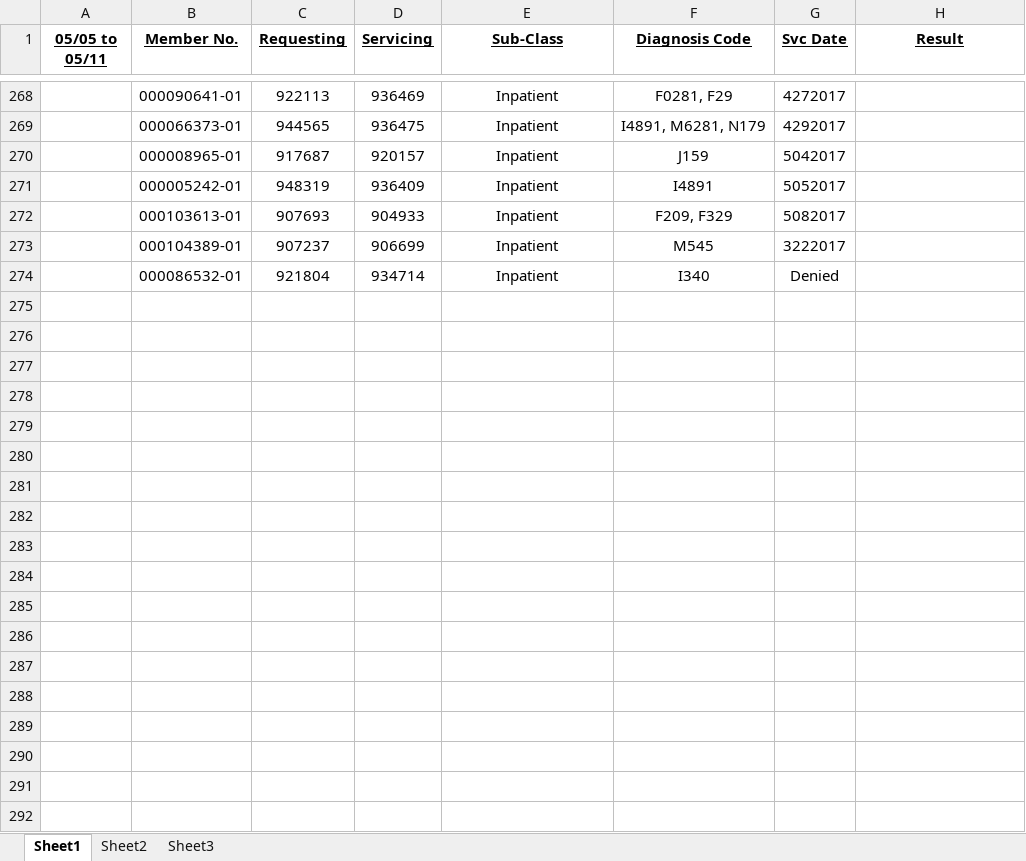
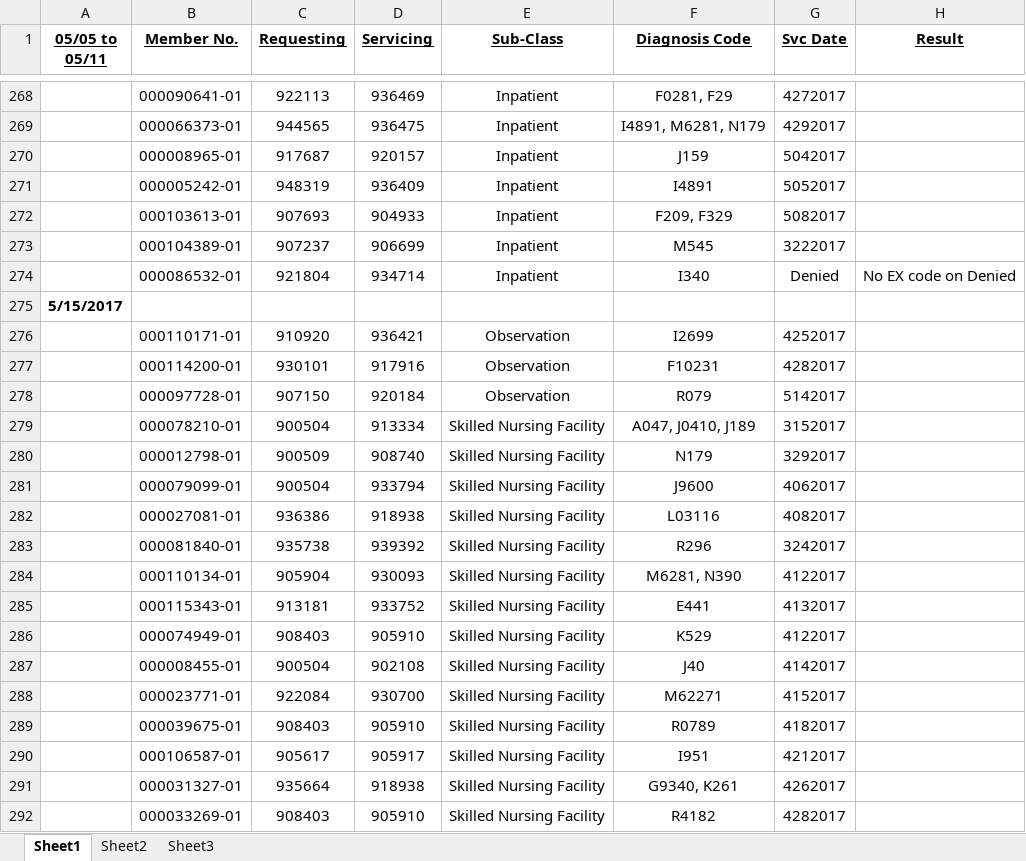
Before and after one commit to jay264/medibot-amisys, an Excel workbook: error_report/Error Report Inpatient.xlsx, sheet Sheet1, drawn as a sheet; only a part is shown, gaps mark what is left out; values as stored, in another font and other column widths than the file's, no borders; the diff covers the shown part only; the diff names each change by its address in the sheet, - before the commit and + after, or states it on an @@ line.

Commit message:
Finished Spreadsheet

```diff
--- a/error_report/Error Report Inpatient.xlsx (sheet Sheet1)
+++ b/error_report/Error Report Inpatient.xlsx (sheet Sheet1)
-H274 (Result): (empty)
+H274 (Result): No EX code on Denied
+row 275: 5/15/2017
+row 276:  | 000110171-01 | 910920 | 936421 | Observation | I2699 | 4252017
+row 277:  | 000114200-01 | 930101 | 917916 | Observation | F10231 | 4282017
+row 278:  | 000097728-01 | 907150 | 920184 | Observation | R079 | 5142017
+row 279:  | 000078210-01 | 900504 | 913334 | Skilled Nursing Facility | A047, J0410, J189 | 3152017
+row 280:  | 000012798-01 | 900509 | 908740 | Skilled Nursing Facility | N179 | 3292017
+row 281:  | 000079099-01 | 900504 | 933794 | Skilled Nursing Facility | J9600 | 4062017
+row 282:  | 000027081-01 | 936386 | 918938 | Skilled Nursing Facility | L03116 | 4082017
+row 283:  | 000081840-01 | 935738 | 939392 | Skilled Nursing Facility | R296 | 3242017
+row 284:  | 000110134-01 | 905904 | 930093 | Skilled Nursing Facility | M6281, N390 | 4122017
+row 285:  | 000115343-01 | 913181 | 933752 | Skilled Nursing Facility | E441 | 4132017
+row 286:  | 000074949-01 | 908403 | 905910 | Skilled Nursing Facility | K529 | 4122017
+row 287:  | 000008455-01 | 900504 | 902108 | Skilled Nursing Facility | J40 | 4142017
+row 288:  | 000023771-01 | 922084 | 930700 | Skilled Nursing Facility | M62271 | 4152017
+row 289:  | 000039675-01 | 908403 | 905910 | Skilled Nursing Facility | R0789 | 4182017
+row 290:  | 000106587-01 | 905617 | 905917 | Skilled Nursing Facility | I951 | 4212017
+row 291:  | 000031327-01 | 935664 | 918938 | Skilled Nursing Facility | G9340, K261 | 4262017
+row 292:  | 000033269-01 | 908403 | 905910 | Skilled Nursing Facility | R4182 | 4282017
```
Also changed, not shown: 145 added rows and 69 edited cells elsewhere in this sheet.
